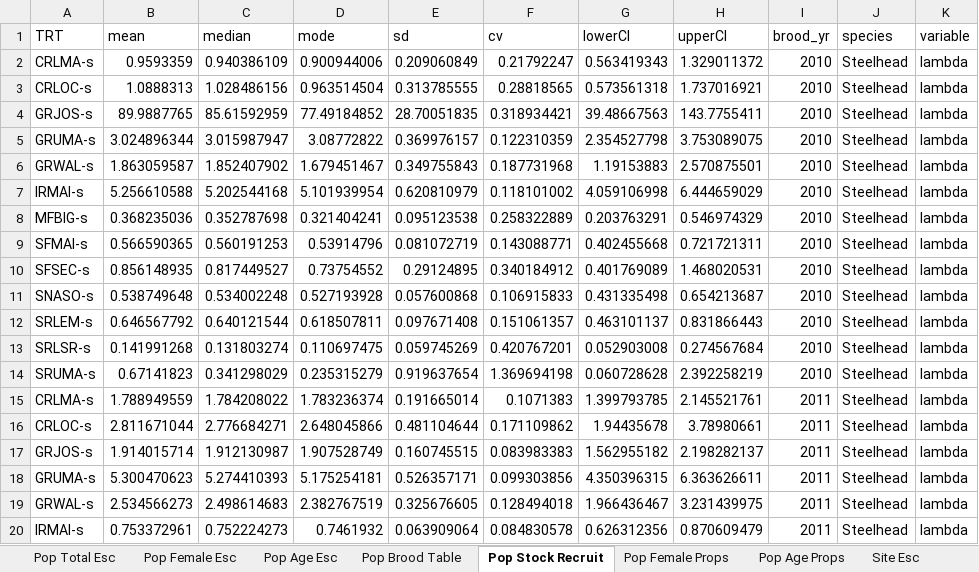
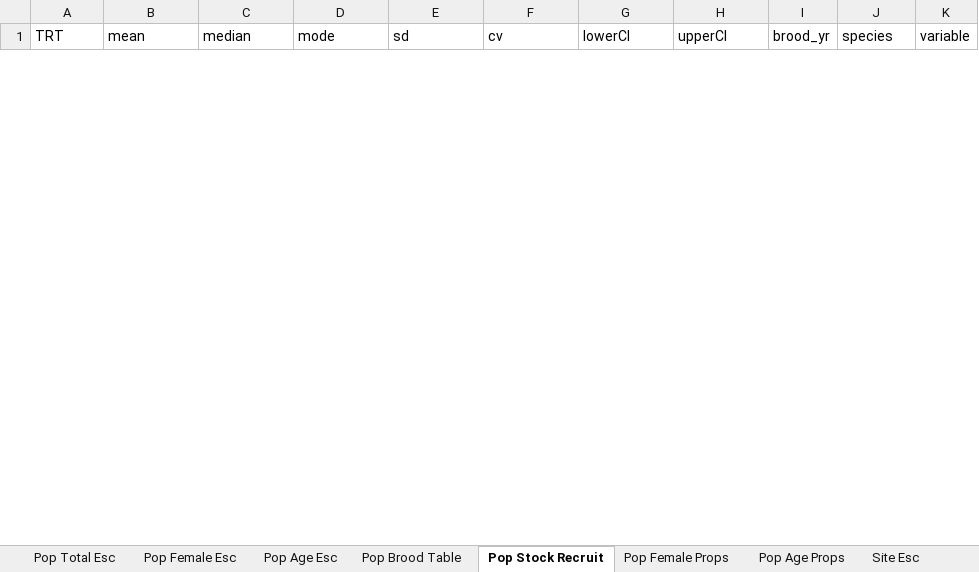
Before and after one commit to ryankinzer/SnakeBasinFishStatus, an Excel workbook: Abundance_results/LGR_AllSummaries.xlsx, sheet Pop Stock Recruit, drawn as a sheet; only a part is shown; values as stored, in another font and other column widths than the file's, no borders; removed rows and columns are numbered as before the commit, all else as after; the diff covers the shown part only; the diff names each change by its address in the sheet, - before the commit and + after, or states it on an @@ line.

Commit message:
abundance results for steelhead and fixed time_varying dates

```diff
--- a/Abundance_results/LGR_AllSummaries.xlsx (sheet Pop Stock Recruit)
+++ b/Abundance_results/LGR_AllSummaries.xlsx (sheet Pop Stock Recruit)
-row 2: CRLMA-s | 0.9593359 | 0.940386109 | 0.900944006 | 0.209060849 | 0.21792247 | 0.563419343 | 1.329011372 | 2010 | Steelhead | lambda
-row 3: CRLOC-s | 1.0888313 | 1.028486156 | 0.963514504 | 0.313785555 | 0.28818565 | 0.573561318 | 1.737016921 | 2010 | Steelhead | lambda
-row 4: GRJOS-s | 89.9887765 | 85.61592959 | 77.49184852 | 28.70051835 | 0.318934421 | 39.48667563 | 143.7755411 | 2010 | Steelhead | lambda
-row 5: GRUMA-s | 3.024896344 | 3.015987947 | 3.08772822 | 0.369976157 | 0.122310359 | 2.354527798 | 3.753089075 | 2010 | Steelhead | lambda
-row 6: GRWAL-s | 1.863059587 | 1.852407902 | 1.679451467 | 0.349755843 | 0.187731968 | 1.19153883 | 2.570875501 | 2010 | Steelhead | lambda
-row 7: IRMAI-s | 5.256610588 | 5.202544168 | 5.101939954 | 0.620810979 | 0.118101002 | 4.059106998 | 6.444659029 | 2010 | Steelhead | lambda
-row 8: MFBIG-s | 0.368235036 | 0.352787698 | 0.321404241 | 0.095123538 | 0.258322889 | 0.203763291 | 0.546974329 | 2010 | Steelhead | lambda
-row 9: SFMAI-s | 0.566590365 | 0.560191253 | 0.53914796 | 0.081072719 | 0.143088771 | 0.402455668 | 0.721721311 | 2010 | Steelhead | lambda
-row 10: SFSEC-s | 0.856148935 | 0.817449527 | 0.73754552 | 0.29124895 | 0.340184912 | 0.401769089 | 1.468020531 | 2010 | Steelhead | lambda
-row 11: SNASO-s | 0.538749648 | 0.534002248 | 0.527193928 | 0.057600868 | 0.106915833 | 0.431335498 | 0.654213687 | 2010 | Steelhead | lambda
-row 12: SRLEM-s | 0.646567792 | 0.640121544 | 0.618507811 | 0.097671408 | 0.151061357 | 0.463101137 | 0.831866443 | 2010 | Steelhead | lambda
-row 13: SRLSR-s | 0.141991268 | 0.131803274 | 0.110697475 | 0.059745269 | 0.420767201 | 0.052903008 | 0.274567684 | 2010 | Steelhead | lambda
-row 14: SRUMA-s | 0.67141823 | 0.341298029 | 0.235315279 | 0.919637654 | 1.369694198 | 0.060728628 | 2.392258219 | 2010 | Steelhead | lambda
-row 15: CRLMA-s | 1.788949559 | 1.784208022 | 1.783236374 | 0.191665014 | 0.1071383 | 1.399793785 | 2.145521761 | 2011 | Steelhead | lambda
-row 16: CRLOC-s | 2.811671044 | 2.776684271 | 2.648045866 | 0.481104644 | 0.171109862 | 1.94435678 | 3.78980661 | 2011 | Steelhead | lambda
-row 17: GRJOS-s | 1.914015714 | 1.912130987 | 1.907528749 | 0.160745515 | 0.083983383 | 1.562955182 | 2.198282137 | 2011 | Steelhead | lambda
-row 18: GRUMA-s | 5.300470623 | 5.274410393 | 5.175254181 | 0.526357171 | 0.099303856 | 4.350396315 | 6.363626611 | 2011 | Steelhead | lambda
-row 19: GRWAL-s | 2.534566273 | 2.498614683 | 2.382767519 | 0.325676605 | 0.128494018 | 1.966436467 | 3.231439975 | 2011 | Steelhead | lambda
-row 20: IRMAI-s | 0.753372961 | 0.752224273 | 0.7461932 | 0.063909064 | 0.084830578 | 0.626312356 | 0.870609479 | 2011 | Steelhead | lambda
```
Also changed, not shown: 43 added rows and 24 removed rows elsewhere in this sheet, sheet Pop Age Props, sheet Pop Brood Table, sheet Pop Age Esc, sheet Site Esc, sheet Pop Female Props, sheet Site Detect Eff, 2 more sheets, 22 other files.
